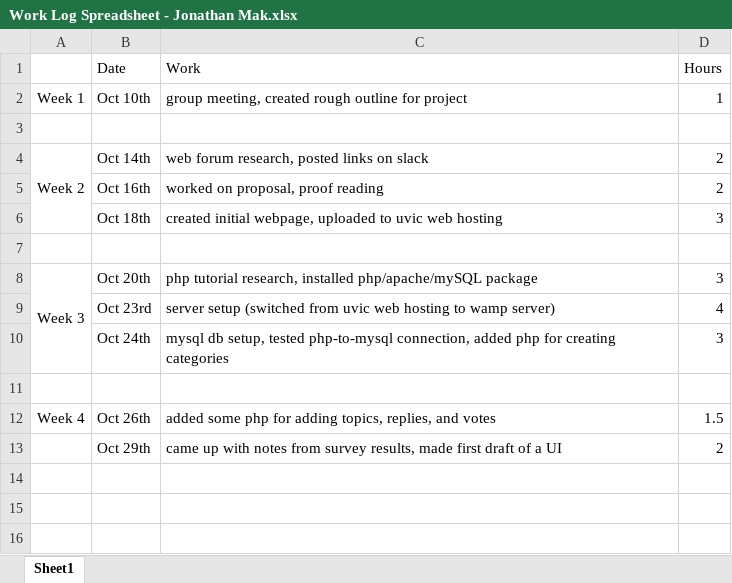
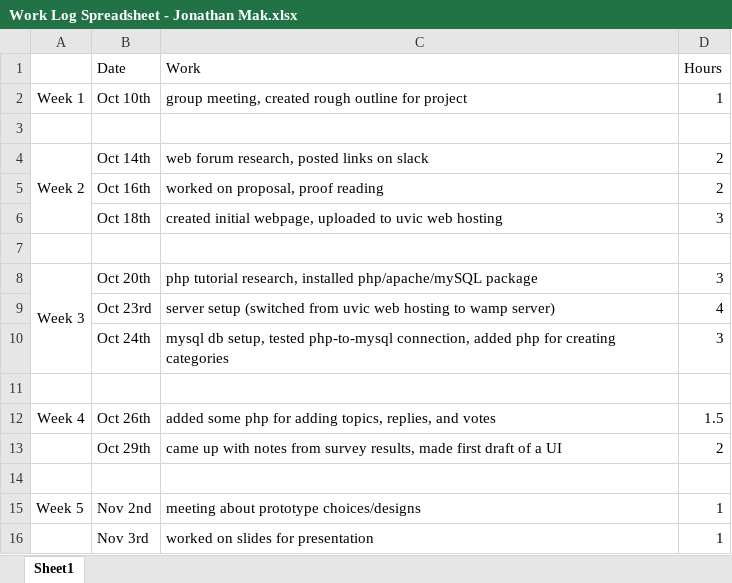
Before and after one commit to JIMSS/Studii, an Excel workbook: Work Logs/Work Log Spreadsheet - Jonathan Mak.xlsx, sheet Sheet1, drawn as a sheet; values as stored, in another font and other column widths than the file's, no borders; the diff names each change by its address in the sheet, - before the commit and + after, or states it on an @@ line.

Commit message:
Updated Work Log

```diff
--- a/Work Logs/Work Log Spreadsheet - Jonathan Mak.xlsx (sheet Sheet1)
+++ b/Work Logs/Work Log Spreadsheet - Jonathan Mak.xlsx (sheet Sheet1)
+row 14: (empty)
+row 15: Week 5 | Nov 2nd | meeting about prototype choices/designs | 1
+row 16:  | Nov 3rd | worked on slides for presentation | 1
```
